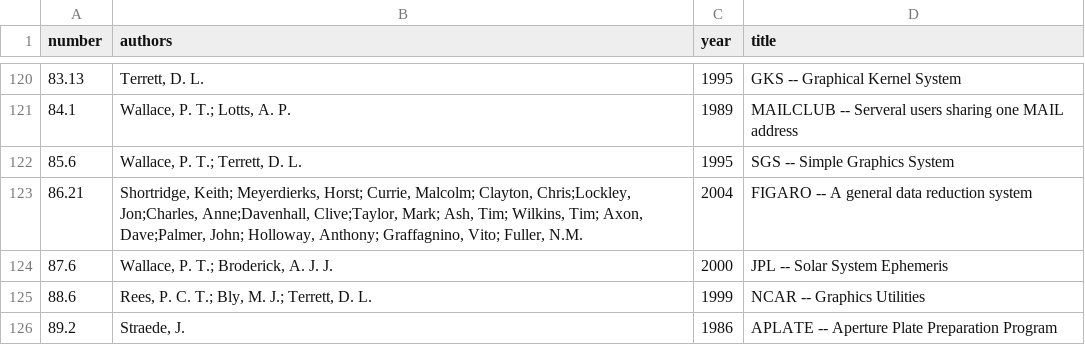
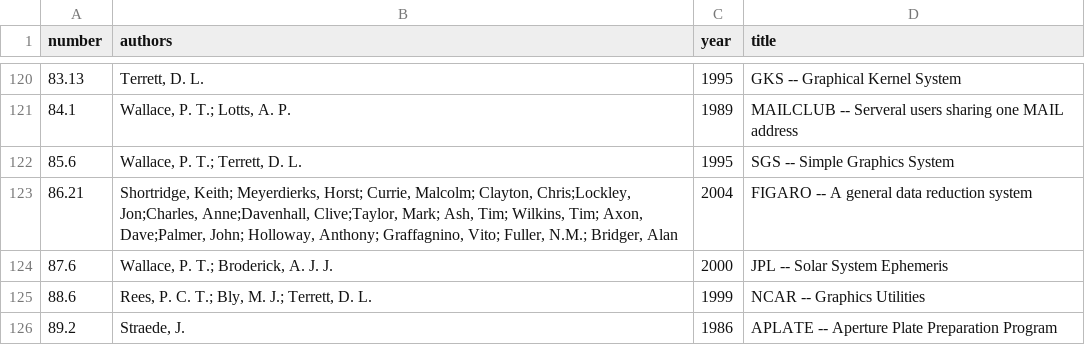
Before and after one commit to Starlink/adspubs, a CSV file: stardocs/sun.csv, drawn as a sheet; only a part is shown, gaps mark what is left out; the diff names each change by its address in the sheet, - before the commit and + after, or states it on an @@ line.

```diff
--- a/stardocs/sun.csv
+++ b/stardocs/sun.csv
-B123 (authors): …Vito; Fuller, N.M.
+B123 (authors): …Vito; Fuller, N.M.; Bridger, Alan
```
Also changed, not shown: 1 other file.
